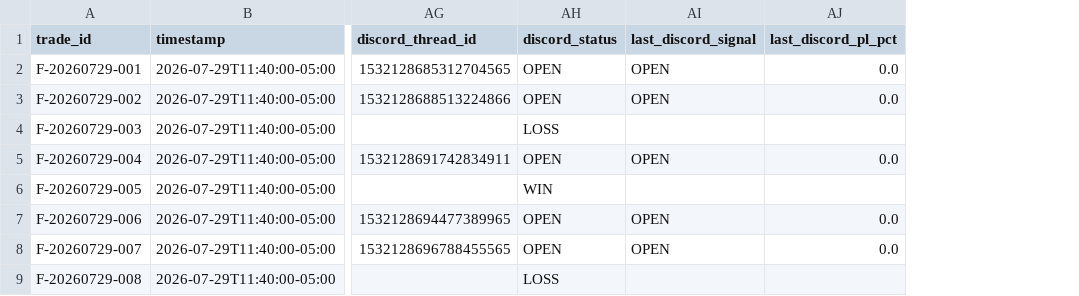
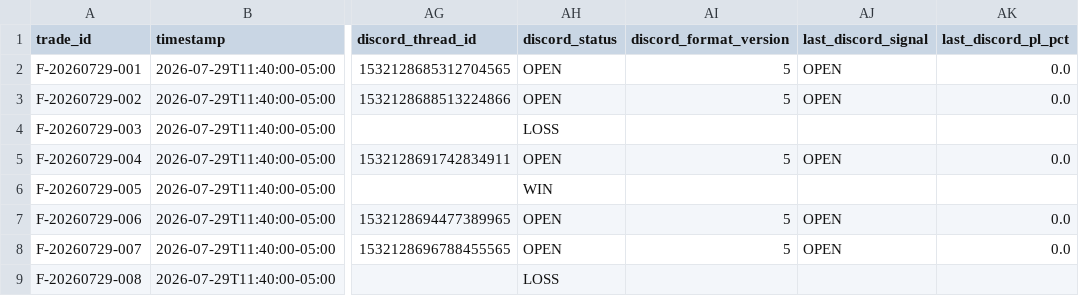
Before and after one commit to Angrysquid46/Tradysquid, a CSV file: state/ford-plays-log.csv, drawn as a sheet; only a part is shown, gaps mark what is left out; the diff names each change by its address in the sheet, - before the commit and + after, or states it on an @@ line.

```diff
--- a/state/ford-plays-log.csv
+++ b/state/ford-plays-log.csv
+column AI (discord_format_version), rows 2-8: 5 | 5 |  | 5 |  | 5 | 5
```
Also changed, not shown: 1 other file.
